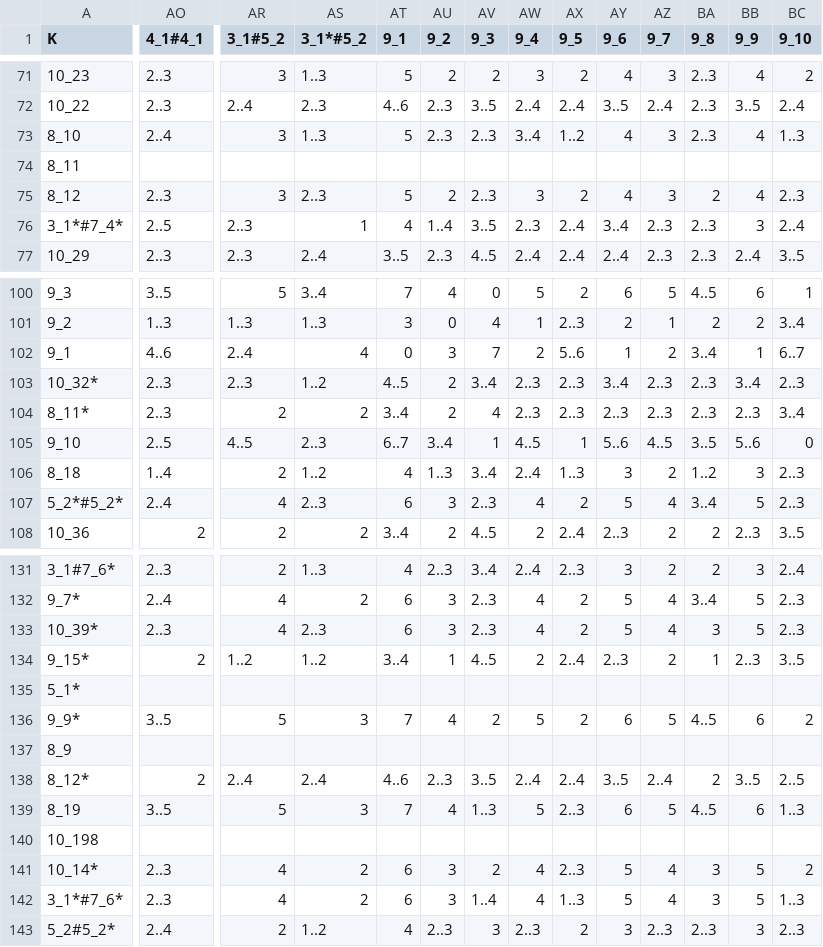
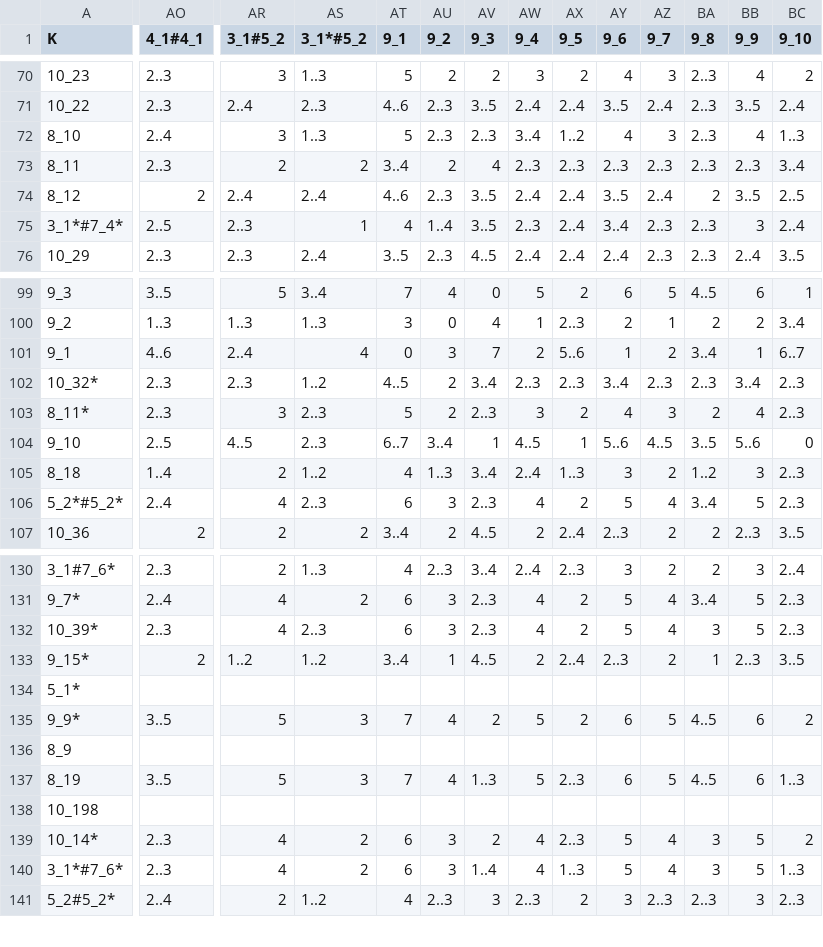
Before and after one commit to designbynumbers/plcurve, a TSV file: data/distances/out.tsv, drawn as a sheet; only a part is shown, gaps mark what is left out; removed rows and columns are numbered as before the commit, all else as after; rows hold the shown columns only; the diff covers the shown part only; the diff names each change by its address in the sheet, - before the commit and + after, or states it on an @@ line.

Commit message:
fix two typos which were clear from empty cells

```diff
--- a/data/distances/out.tsv
+++ b/data/distances/out.tsv
-AO73 (4_1#4_1): (empty)
+AO73 (4_1#4_1): 2..3
-AR73 (3_1#5_2): (empty)
+AR73 (3_1#5_2): 2
-AS73 (3_1*#5_2): (empty)
+AS73 (3_1*#5_2): 2
-AT73 (9_1): (empty)
+AT73 (9_1): 3..4
-AU73 (9_2): (empty)
+AU73 (9_2): 2
-AV73 (9_3): (empty)
+AV73 (9_3): 4
-AW73 (9_4): (empty)
+AW73 (9_4): 2..3
-AX73 (9_5): (empty)
+AX73 (9_5): 2..3
-AY73 (9_6): (empty)
+AY73 (9_6): 2..3
-AZ73 (9_7): (empty)
+AZ73 (9_7): 2..3
-BA73 (9_8): (empty)
+BA73 (9_8): 2..3
-BB73 (9_9): (empty)
+BB73 (9_9): 2..3
-BC73 (9_10): (empty)
+BC73 (9_10): 3..4
-AO74 (4_1#4_1): 2..3
+AO74 (4_1#4_1): 2
-AR74 (3_1#5_2): 3
+AR74 (3_1#5_2): 2..4
-AS74 (3_1*#5_2): 2..3
+AS74 (3_1*#5_2): 2..4
-AT74 (9_1): 5
+AT74 (9_1): 4..6
-AU74 (9_2): 2
+AU74 (9_2): 2..3
-AV74 (9_3): 2..3
+AV74 (9_3): 3..5
-AW74 (9_4): 3
+AW74 (9_4): 2..4
-AX74 (9_5): 2
+AX74 (9_5): 2..4
-AY74 (9_6): 4
+AY74 (9_6): 3..5
-AZ74 (9_7): 3
+AZ74 (9_7): 2..4
-BB74 (9_9): 4
+BB74 (9_9): 3..5
-BC74 (9_10): 2..3
+BC74 (9_10): 2..5
-AR103 (3_1#5_2): 2
+AR103 (3_1#5_2): 3
-AS103 (3_1*#5_2): 2
+AS103 (3_1*#5_2): 2..3
-AT103 (9_1): 3..4
+AT103 (9_1): 5
-AV103 (9_3): 4
+AV103 (9_3): 2..3
-AW103 (9_4): 2..3
+AW103 (9_4): 3
-AX103 (9_5): 2..3
+AX103 (9_5): 2
-AY103 (9_6): 2..3
+AY103 (9_6): 4
-AZ103 (9_7): 2..3
+AZ103 (9_7): 3
-BA103 (9_8): 2..3
+BA103 (9_8): 2
-BB103 (9_9): 2..3
+BB103 (9_9): 4
-BC103 (9_10): 3..4
+BC103 (9_10): 2..3
-row 138: 8_12* | 2 | 2..4 | 2..4 | 4..6 | 2..3 | 3..5 | 2..4 | 2..4 | 3..5 | 2..4 | 2 | 3..5 | 2..5
```
Also changed, not shown: 1 removed row and 7 edited cells elsewhere in this file, data/distances/table_13.tsv, data/distances/table_6.tsv.
